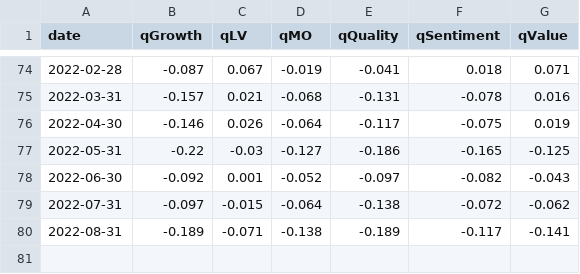
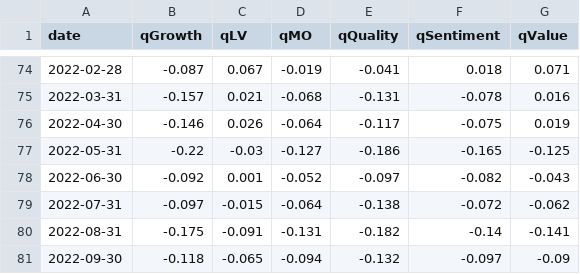
Before and after one commit to zhenik70/qrio, a CSV file: data/factor_tbl_rs_sprd.csv, drawn as a sheet; only a part is shown, gaps mark what is left out.

Commit message:
the file has been updated 2022-10-04

```diff
--- a/data/factor_tbl_rs_sprd.csv
+++ b/data/factor_tbl_rs_sprd.csv
@@ -79,2 +79,3 @@ date,qGrowth,qLV,qMO,qQuality,qSentiment,qValue
 2022-07-31,-0.097,-0.015,-0.064,-0.138,-0.072,-0.062
-2022-08-31,-0.189,-0.071,-0.138,-0.189,-0.117,-0.141
+2022-08-31,-0.175,-0.091,-0.131,-0.182,-0.14,-0.141
+2022-09-30,-0.118,-0.065,-0.094,-0.132,-0.097,-0.09
```
